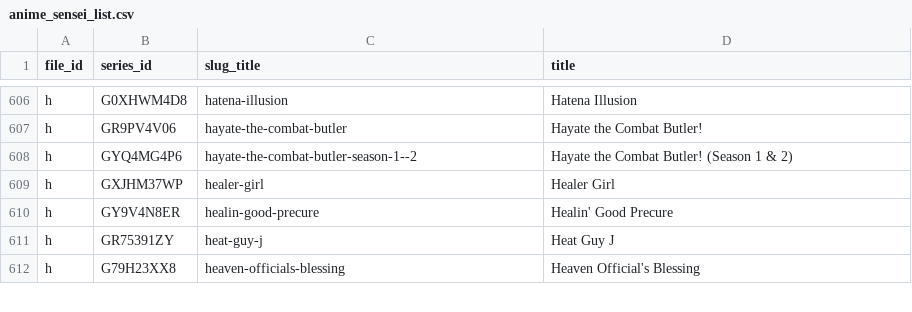
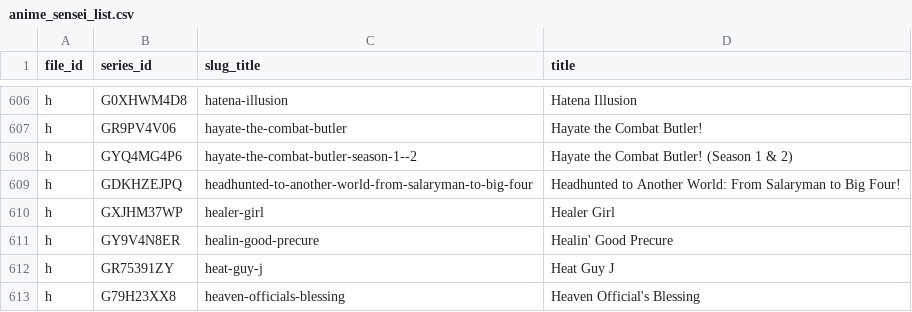
Before and after one commit to Schoperation/Tidbyt-Anime-Files, a CSV file: anime_sensei_list.csv, drawn as a sheet; only a part is shown, gaps mark what is left out.

```diff
--- a/anime_sensei_list.csv
+++ b/anime_sensei_list.csv
@@ -608,2 +608,3 @@ h|GR9PV4V06|hayate-the-combat-butler|Hayate the Combat Butler!
 h|GYQ4MG4P6|hayate-the-combat-butler-season-1--2|Hayate the Combat Butler! (Season 1 & 2)
+h|GDKHZEJPQ|headhunted-to-another-world-from-salaryman-to-big-four|Headhunted to Another World: From Salaryman to Big Four!
 h|GXJHM37WP|healer-girl|Healer Girl
```
Also changed, not shown: 3 other files.
